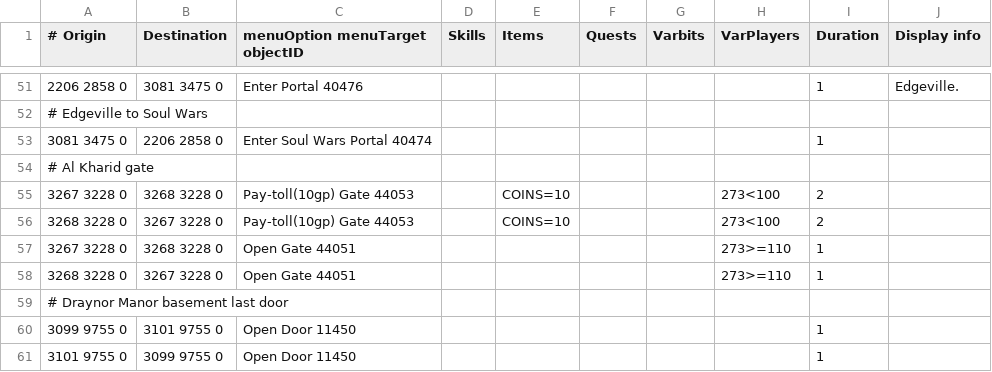
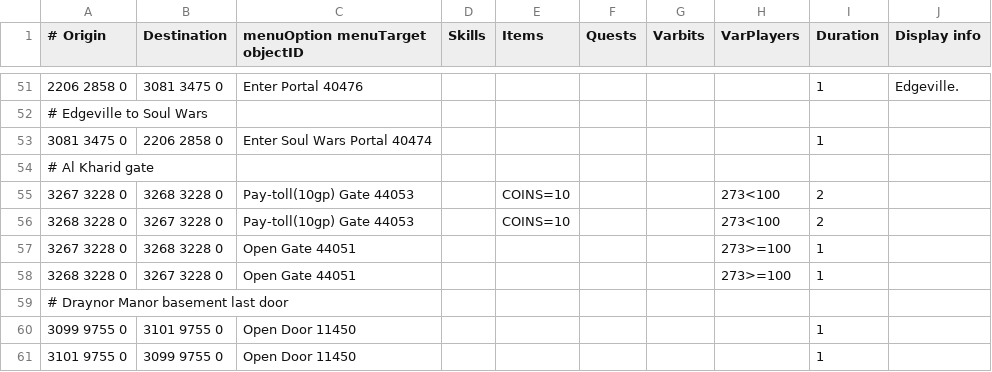
Before and after one commit to twilite-plugins/custom-transports, a TSV file: custom-transports.tsv, drawn as a sheet; only a part is shown, gaps mark what is left out.

Commit message:
...

```diff
--- a/custom-transports.tsv
+++ b/custom-transports.tsv
@@ -56,4 +56,4 @@
 3268 3228 0	3267 3228 0	Pay-toll(10gp) Gate 44053		COINS=10			273<100	2	
-3267 3228 0	3268 3228 0	Open Gate 44051					273>=110	1	
-3268 3228 0	3267 3228 0	Open Gate 44051					273>=110	1	
+3267 3228 0	3268 3228 0	Open Gate 44051					273>=100	1	
+3268 3228 0	3267 3228 0	Open Gate 44051					273>=100	1	
 # Draynor Manor basement last door									
```
